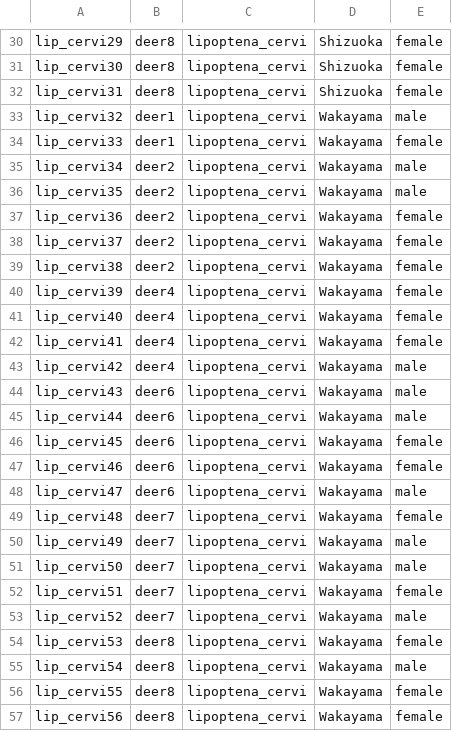
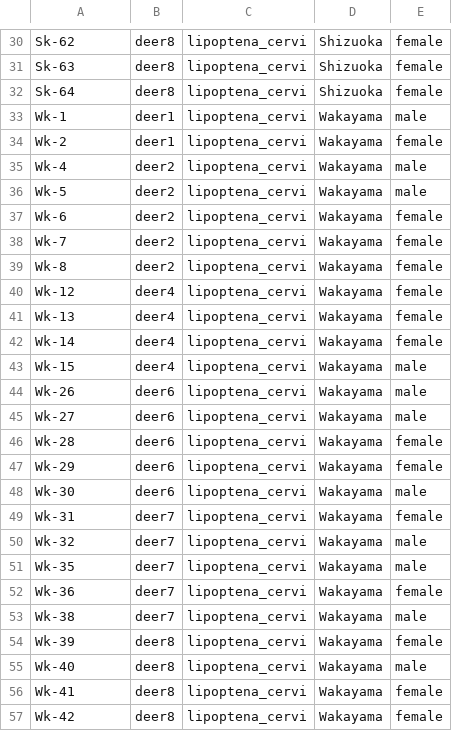
Before and after one commit to geometriccross/qiime-pipeline, a CSV file: meta/lip_cervi.csv, drawn as a sheet; only a part is shown, gaps mark what is left out; the diff covers the shown part only; the diff names each change by its address in the sheet, - before the commit and + after, or states it on an @@ line.

```diff
--- a/meta/lip_cervi.csv
+++ b/meta/lip_cervi.csv
-A30: lip_cervi29
+A30: Sk-62
-A31: lip_cervi30
+A31: Sk-63
-A32: lip_cervi31
+A32: Sk-64
-A33: lip_cervi32
+A33: Wk-1
-A34: lip_cervi33
+A34: Wk-2
-A35: lip_cervi34
+A35: Wk-4
-A36: lip_cervi35
+A36: Wk-5
-A37: lip_cervi36
+A37: Wk-6
-A38: lip_cervi37
+A38: Wk-7
-A39: lip_cervi38
+A39: Wk-8
-A40: lip_cervi39
+A40: Wk-12
-A41: lip_cervi40
+A41: Wk-13
-A42: lip_cervi41
+A42: Wk-14
-A43: lip_cervi42
+A43: Wk-15
-A44: lip_cervi43
+A44: Wk-26
-A45: lip_cervi44
+A45: Wk-27
-A46: lip_cervi45
+A46: Wk-28
-A47: lip_cervi46
+A47: Wk-29
-A48: lip_cervi47
+A48: Wk-30
-A49: lip_cervi48
+A49: Wk-31
-A50: lip_cervi49
+A50: Wk-32
-A51: lip_cervi50
+A51: Wk-35
-A52: lip_cervi51
+A52: Wk-36
-A53: lip_cervi52
+A53: Wk-38
-A54: lip_cervi53
+A54: Wk-39
-A55: lip_cervi54
+A55: Wk-40
-A56: lip_cervi55
+A56: Wk-41
-A57: lip_cervi56
+A57: Wk-42
```
Also changed, not shown: 66 edited cells elsewhere in this file, meta/bat_fleas.csv, meta/cat_fleas.csv, 1 other file.
